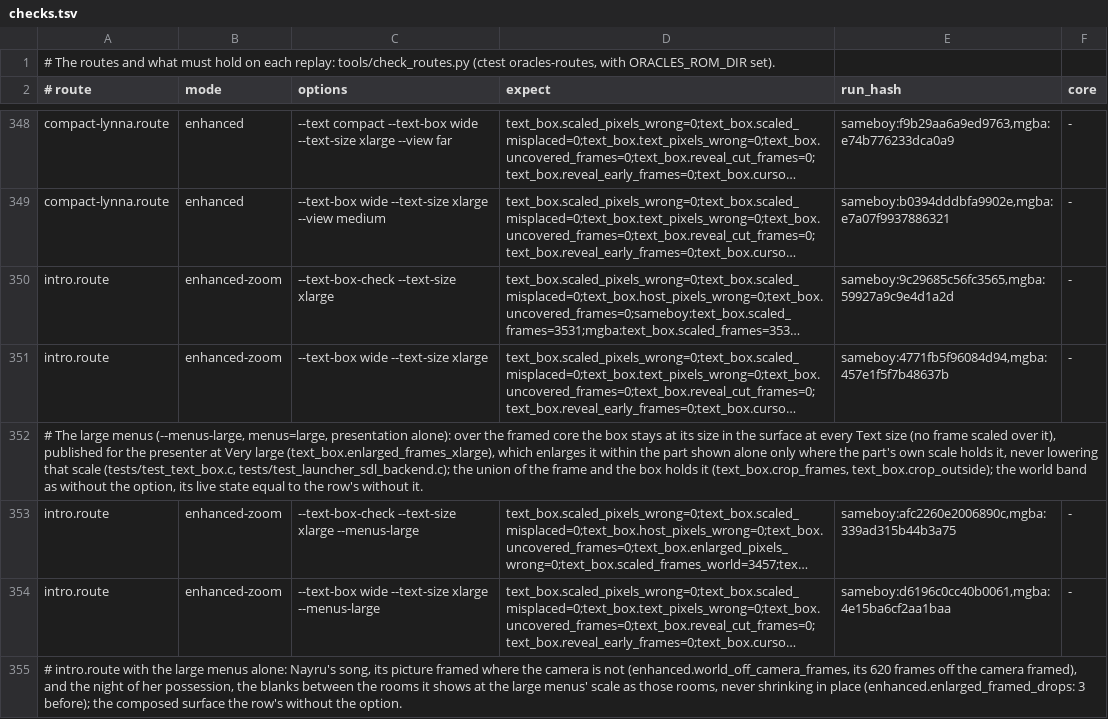
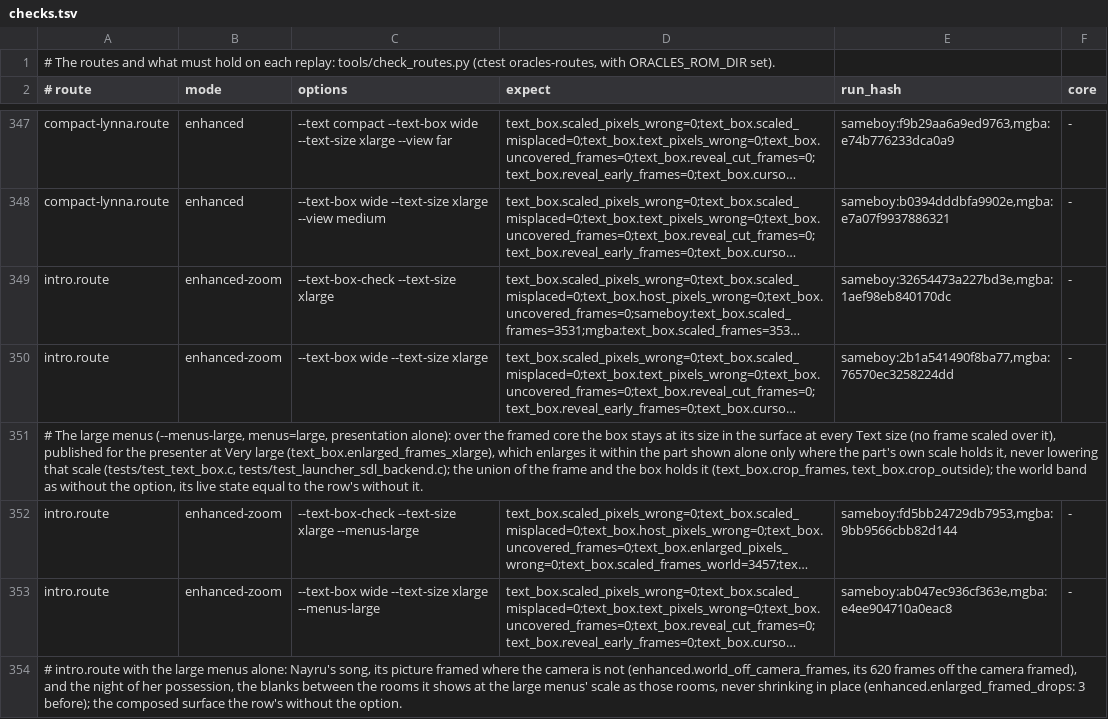
Before and after one commit to thibautbus/top, a TSV file: routes/ages/checks.tsv, drawn as a sheet; only a part is shown, gaps mark what is left out; long unchanged cells end in …; addresses are those after the commit; the diff covers the shown part only; the diff names each change by its address in the sheet, - before the commit and + after, or states it on an @@ line.

```diff
--- a/routes/ages/checks.tsv
+++ b/routes/ages/checks.tsv
-E349 (run_hash): sameboy:9c29685c56fc3565,mgba:59927a9c9e4d1a2d
+E349 (run_hash): sameboy:32654473a227bd3e,mgba:1aef98eb840170dc
-E350 (run_hash): sameboy:4771fb5f96084d94,mgba:457e1f5f7b48637b
+E350 (run_hash): sameboy:2b1a541490f8ba77,mgba:76570ec3258224dd
-E352 (run_hash): sameboy:afc2260e2006890c,mgba:339ad315b44b3a75
+E352 (run_hash): sameboy:fd5bb24729db7953,mgba:9bb9566cbb82d144
-E353 (run_hash): sameboy:d6196c0cc40b0061,mgba:4e15ba6cf2aa1baa
+E353 (run_hash): sameboy:ab047ec936cf363e,mgba:e4ee904710a0eac8
```
Also changed, not shown: 1 added row, 2 removed rows and 25 edited cells elsewhere in this file, routes/seasons/checks.tsv, 27 other files.
